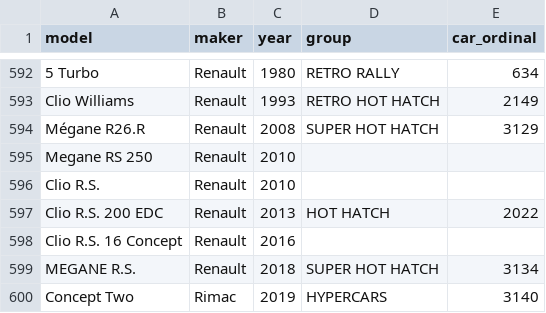
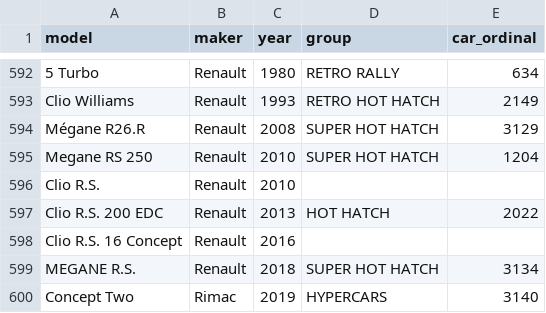
Before and after one commit to theRTB/ForzaGUI, a TSV file: fh5_cars_kudosprime2.tsv, drawn as a sheet; only a part is shown, gaps mark what is left out.

Commit message:
added Renault Megane RS 250

```diff
--- a/fh5_cars_kudosprime2.tsv
+++ b/fh5_cars_kudosprime2.tsv
@@ -594,3 +594,3 @@ Clio Williams	Renault	1993	RETRO HOT HATCH	2149
 Mégane R26.R	Renault	2008	SUPER HOT HATCH	3129
-Megane RS 250	Renault	2010		
+Megane RS 250	Renault	2010	SUPER HOT HATCH	1204
 Clio R.S.	Renault	2010		
```
